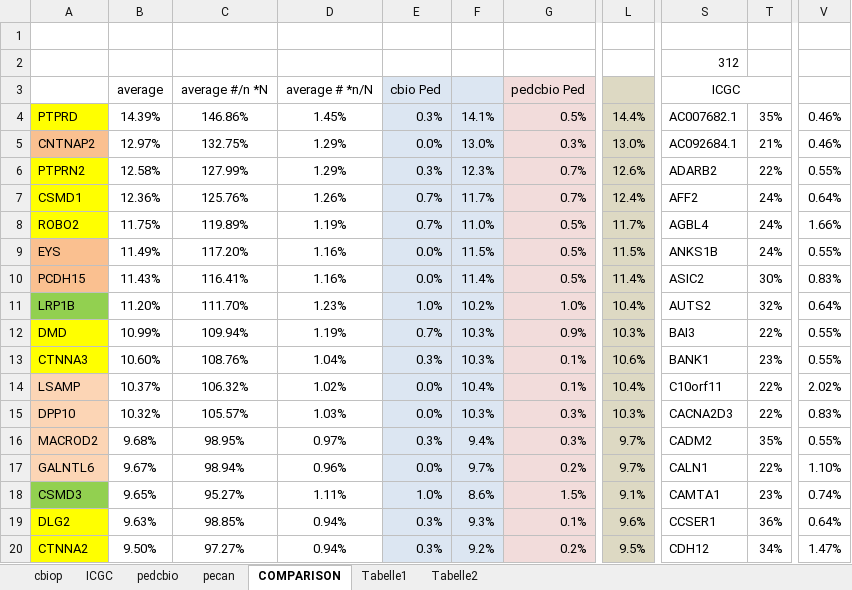
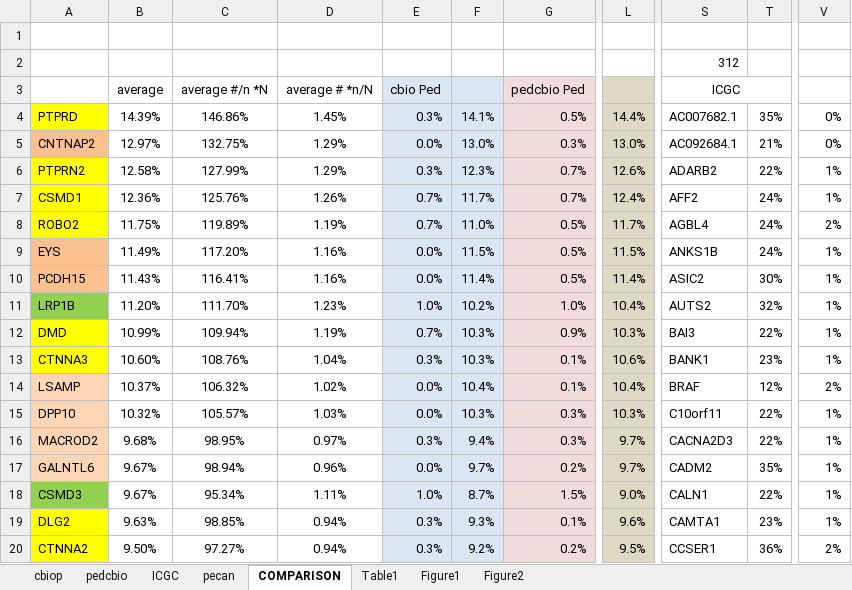
Before and after one commit to radiance/pedcancerresourcecomparison, an Excel workbook: Adult-ped-comp2019.xlsx, sheet COMPARISON, drawn as a sheet; only a part is shown, gaps mark what is left out; values as stored, in another font and other column widths than the file's, no borders; the diff covers the shown part only; the diff names each change by its address in the sheet, - before the commit and + after, or states it on an @@ line.

```diff
--- a/Adult-ped-comp2019.xlsx (sheet COMPARISON)
+++ b/Adult-ped-comp2019.xlsx (sheet COMPARISON)
-sheet tab: Tabelle2
+sheet tab: Table1
-sheet tab: Tabelle1
+sheet tab: Figure1
+sheet tab: Figure2
@@ sheet tab order changed: cbiop | pedcbio | ICGC | pecan | COMPARISON | Table1 | Figure1 | Figure2 @@
-V4:V5: 0.46%
+V4:V5: 0%
-V6: 0.55%
+V6: 1%
-V7: 0.64%
+V7: 1%
-V8: 1.66%
+V8: 2%
-V9: 0.55%
+V9: 1%
-V10: 0.83%
+V10: 1%
-V11: 0.64%
+V11: 1%
-V12:V13: 0.55%
+V12:V13: 1%
-S14: C10orf11
+S14: BRAF
-T14: 22%
+T14: 12%
-V14: 2.02%
+V14: 2%
-S15: CACNA2D3
+S15: C10orf11
-V15: 0.83%
+V15: 1%
-S16: CADM2
+S16: CACNA2D3
-T16: 35%
+T16: 22%
-V16: 0.55%
+V16: 1%
-S17: CALN1
+S17: CADM2
-T17: 22%
+T17: 35%
-V17: 1.10%
+V17: 1%
-B18: 9.65%
+B18: 9.67%
-C18: 95.27%
+C18: 95.34%
-F18: 8.6%
+F18: 8.7%
-L18: 9.1%
+L18: 9.0%
-S18: CAMTA1
+S18: CALN1
-T18: 23%
+T18: 22%
-V18: 0.74%
+V18: 1%
-S19: CCSER1
+S19: CAMTA1
-T19: 36%
+T19: 23%
-V19: 0.64%
+V19: 1%
-S20: CDH12
+S20: CCSER1
-T20: 34%
+T20: 36%
-V20: 1.47%
+V20: 2%
```
Also changed, not shown: 624 edited cells elsewhere in this sheet, sheet pecan, sheet ICGC, sheet Table1, formulas that keep their value, charts or pictures, 10 other files.
